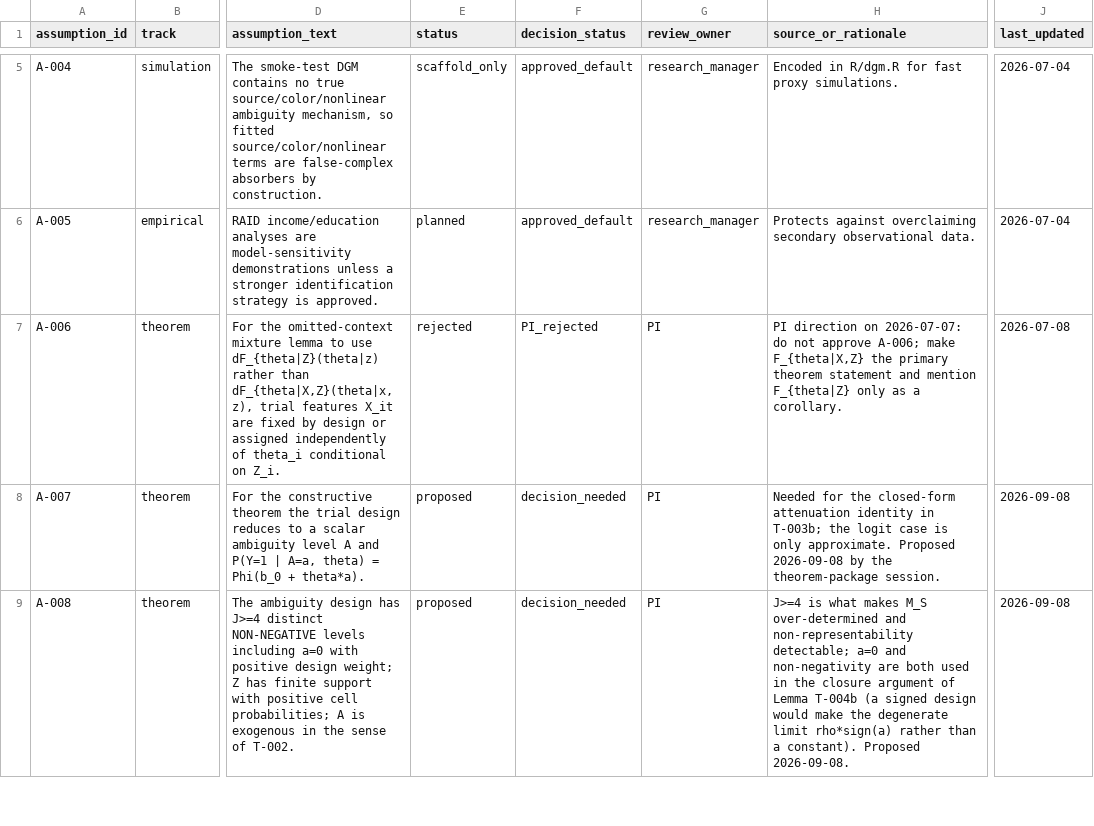
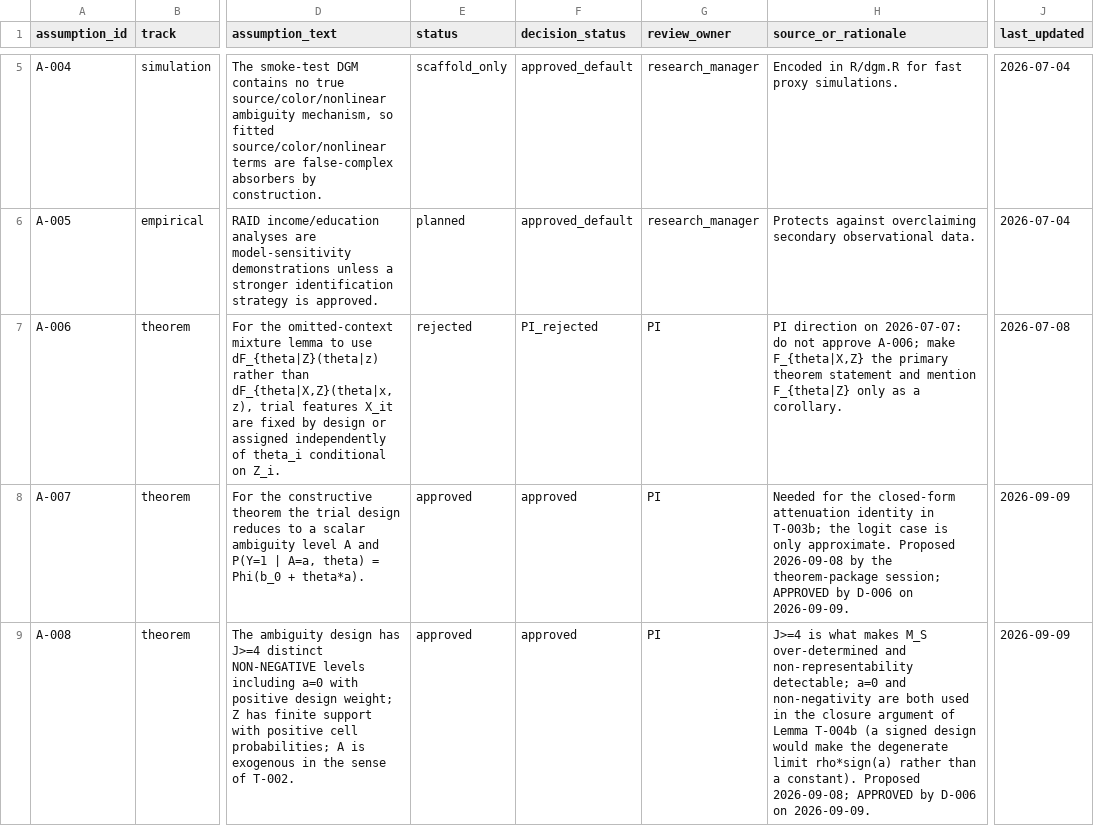
Before and after one commit to blam3/Omitting-Context-in-Cognition, a CSV file: registries/assumption_register.csv, drawn as a sheet; only a part is shown, gaps mark what is left out; the diff covers the shown part only; the diff names each change by its address in the sheet, - before the commit and + after, or states it on an @@ line.

```diff
--- a/registries/assumption_register.csv
+++ b/registries/assumption_register.csv
-E8:E9 (status): proposed
+E8:E9 (status): approved
-F8:F9 (decision_status): decision_needed
+F8:F9 (decision_status): approved
-H8 (source_or_rationale): …the theorem-package session.
+H8 (source_or_rationale): …the theorem-package session; APPROVED by D-006 on 2026-09-09.
-J8:J9 (last_updated): 2026-09-08
+J8:J9 (last_updated): 2026-09-09
-H9 (source_or_rationale): …constant). Proposed 2026-09-08.
+H9 (source_or_rationale): …constant). Proposed 2026-09-08; APPROVED by D-006 on 2026-09-09.
```
Also changed, not shown: 4 edited cells elsewhere in this file, 13 other files.
